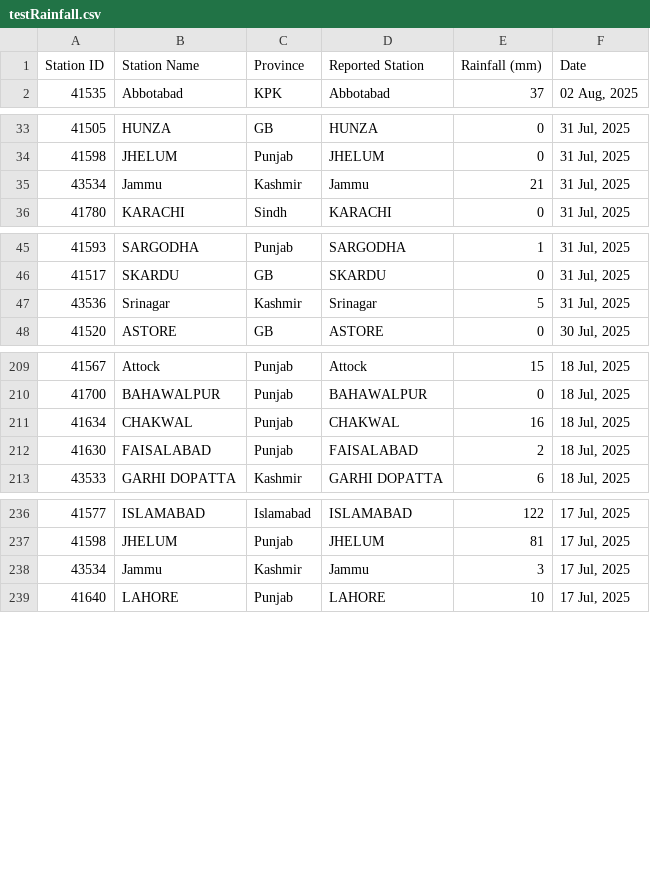
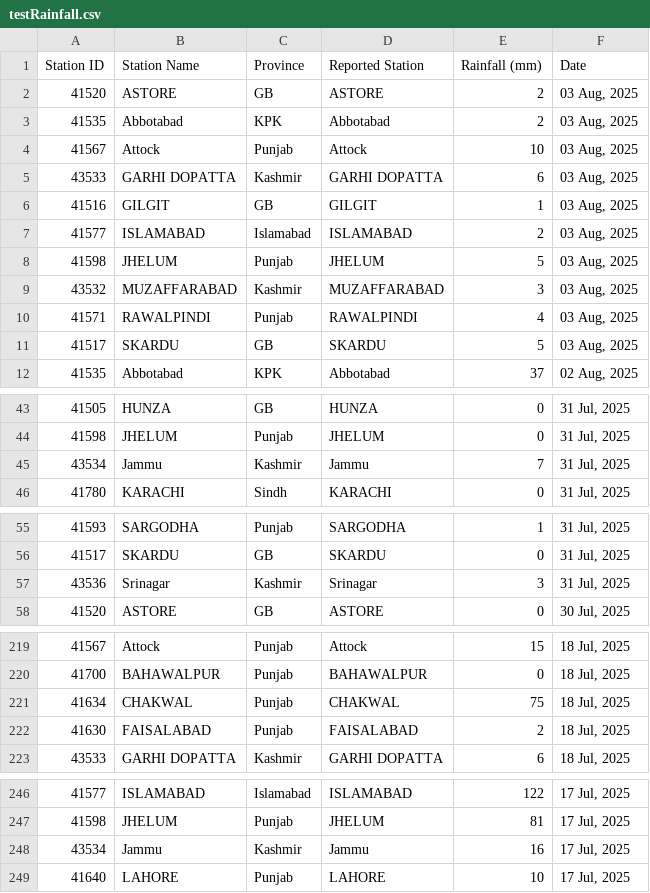
Before and after one commit to muhammadshah10/pakistan-rainfall-scraper, a CSV file: testRainfall.csv, drawn as a sheet; only a part is shown, gaps mark what is left out; the diff covers the shown part only.

```diff
--- a/testRainfall.csv
+++ b/testRainfall.csv
@@ -1,2 +1,12 @@
 Station ID,Station Name,Province,Reported Station,Rainfall (mm),Date
+41520,ASTORE,GB,ASTORE,2,"03 Aug, 2025"
+41535,Abbotabad,KPK,Abbotabad,2,"03 Aug, 2025"
+41567,Attock,Punjab,Attock,10,"03 Aug, 2025"
+43533,GARHI DOPATTA,Kashmir,GARHI DOPATTA,6,"03 Aug, 2025"
+41516,GILGIT,GB,GILGIT,1,"03 Aug, 2025"
+41577,ISLAMABAD,Islamabad,ISLAMABAD,2,"03 Aug, 2025"
+41598,JHELUM,Punjab,JHELUM,5,"03 Aug, 2025"
+43532,MUZAFFARABAD,Kashmir,MUZAFFARABAD,3,"03 Aug, 2025"
+41571,RAWALPINDI,Punjab,RAWALPINDI,4,"03 Aug, 2025"
+41517,SKARDU,GB,SKARDU,5,"03 Aug, 2025"
 41535,Abbotabad,KPK,Abbotabad,37,"02 Aug, 2025"
@@ -34,3 +44,3 @@
 41598,JHELUM,Punjab,JHELUM,0,"31 Jul, 2025"
-43534,Jammu,Kashmir,Jammu,21,"31 Jul, 2025"
+43534,Jammu,Kashmir,Jammu,7,"31 Jul, 2025"
 41780,KARACHI,Sindh,KARACHI,0,"31 Jul, 2025"
@@ -46,3 +56,3 @@
 41517,SKARDU,GB,SKARDU,0,"31 Jul, 2025"
-43536,Srinagar,Kashmir,Srinagar,5,"31 Jul, 2025"
+43536,Srinagar,Kashmir,Srinagar,3,"31 Jul, 2025"
 41520,ASTORE,GB,ASTORE,0,"30 Jul, 2025"
@@ -210,3 +220,3 @@
 41700,BAHAWALPUR,Punjab,BAHAWALPUR,0,"18 Jul, 2025"
-41634,CHAKWAL,Punjab,CHAKWAL,16,"18 Jul, 2025"
+41634,CHAKWAL,Punjab,CHAKWAL,75,"18 Jul, 2025"
 41630,FAISALABAD,Punjab,FAISALABAD,2,"18 Jul, 2025"
@@ -237,3 +247,3 @@
 41598,JHELUM,Punjab,JHELUM,81,"17 Jul, 2025"
-43534,Jammu,Kashmir,Jammu,3,"17 Jul, 2025"
+43534,Jammu,Kashmir,Jammu,16,"17 Jul, 2025"
 41640,LAHORE,Punjab,LAHORE,10,"17 Jul, 2025"
```
Also changed, not shown: 1 edited cell elsewhere in this file.
